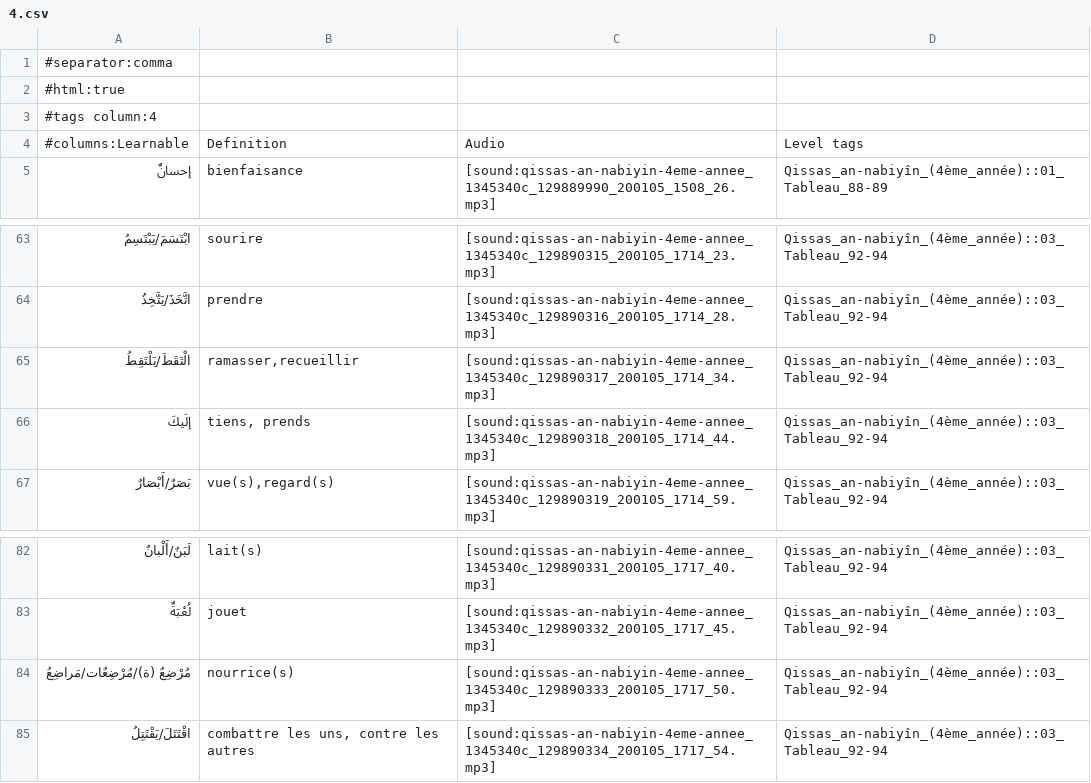
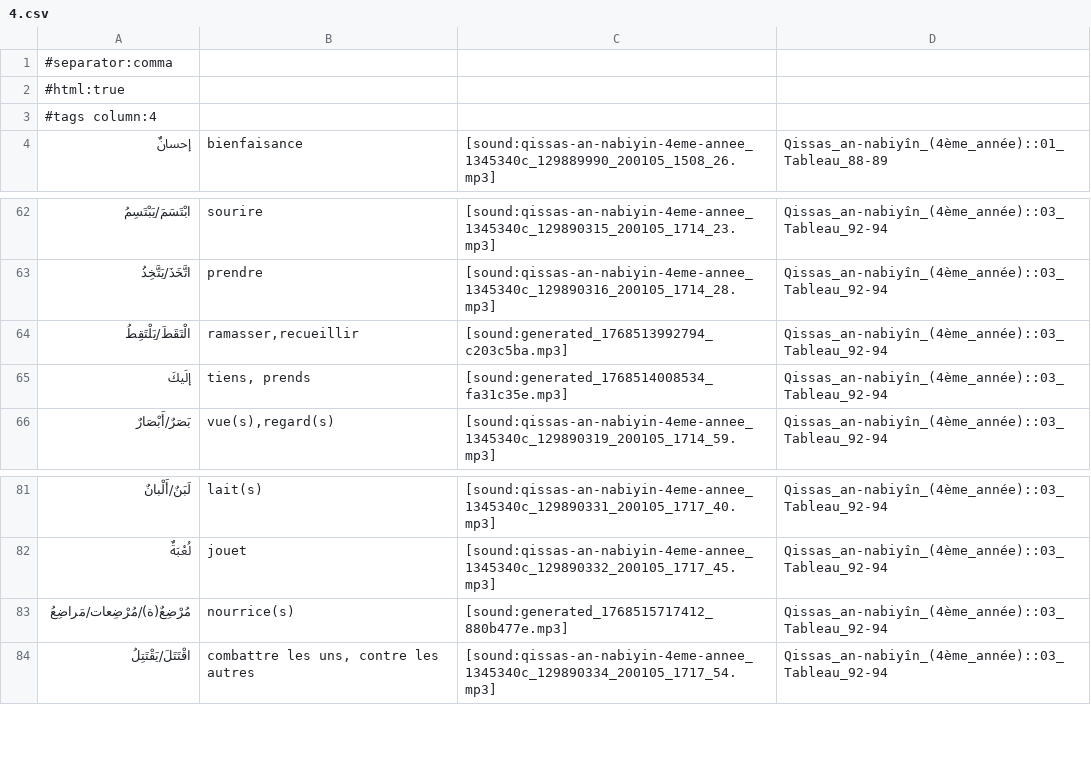
Before and after one commit to haszzz/haszzz.github.io, a CSV file: 4.csv, drawn as a sheet; only a part is shown, gaps mark what is left out.

```diff
--- a/4.csv
+++ b/4.csv
@@ -3,3 +3,2 @@
 #tags column:4
-#columns:Learnable,Definition,Audio,Level tags
 "إحسانٌ","bienfaisance","[sound:qissas-an-nabiyin-4eme-annee_1345340c_129889990_200105_1508_26.mp3]","Qissas_an-nabiyîn_(4ème_année)::01_Tableau_88-89"
@@ -64,4 +63,4 @@
 "اتَّخَذَ/يَتَّخِذُ","prendre","[sound:qissas-an-nabiyin-4eme-annee_1345340c_129890316_200105_1714_28.mp3]","Qissas_an-nabiyîn_(4ème_année)::03_Tableau_92-94"
-"الْتَقَطَ/يَلْتَقِطُ","ramasser,recueillir","[sound:qissas-an-nabiyin-4eme-annee_1345340c_129890317_200105_1714_34.mp3]","Qissas_an-nabiyîn_(4ème_année)::03_Tableau_92-94"
-"إلَيكَ","tiens, prends","[sound:qissas-an-nabiyin-4eme-annee_1345340c_129890318_200105_1714_44.mp3]","Qissas_an-nabiyîn_(4ème_année)::03_Tableau_92-94"
+"الْتَقَطَ/يَلْتَقِطُ","ramasser,recueillir","[sound:generated_1768513992794_c203c5ba.mp3]","Qissas_an-nabiyîn_(4ème_année)::03_Tableau_92-94"
+"إلَيكَ","tiens, prends","[sound:generated_1768514008534_fa31c35e.mp3]","Qissas_an-nabiyîn_(4ème_année)::03_Tableau_92-94"
 "بَصَرٌ/أَبْصَارٌ","vue(s),regard(s)","[sound:qissas-an-nabiyin-4eme-annee_1345340c_129890319_200105_1714_59.mp3]","Qissas_an-nabiyîn_(4ème_année)::03_Tableau_92-94"
@@ -83,3 +82,3 @@
 "لُعْبَةٌ","jouet","[sound:qissas-an-nabiyin-4eme-annee_1345340c_129890332_200105_1717_45.mp3]","Qissas_an-nabiyîn_(4ème_année)::03_Tableau_92-94"
-"مُرْضِعٌ (ة)/مُرْضِعٌات/مَراضِعُ","nourrice(s)","[sound:qissas-an-nabiyin-4eme-annee_1345340c_129890333_200105_1717_50.mp3]","Qissas_an-nabiyîn_(4ème_année)::03_Tableau_92-94"
+"مُرْضِعٌ(ة)/مُرْضِعات/مَراضِعُ","nourrice(s)","[sound:generated_1768515717412_880b477e.mp3]","Qissas_an-nabiyîn_(4ème_année)::03_Tableau_92-94"
 "اقْتَتَلَ/يَقْتَتِلُ","combattre les uns, contre les autres","[sound:qissas-an-nabiyin-4eme-annee_1345340c_129890334_200105_1717_54.mp3]","Qissas_an-nabiyîn_(4ème_année)::03_Tableau_92-94"
```
Also changed, not shown: 4 other files.
